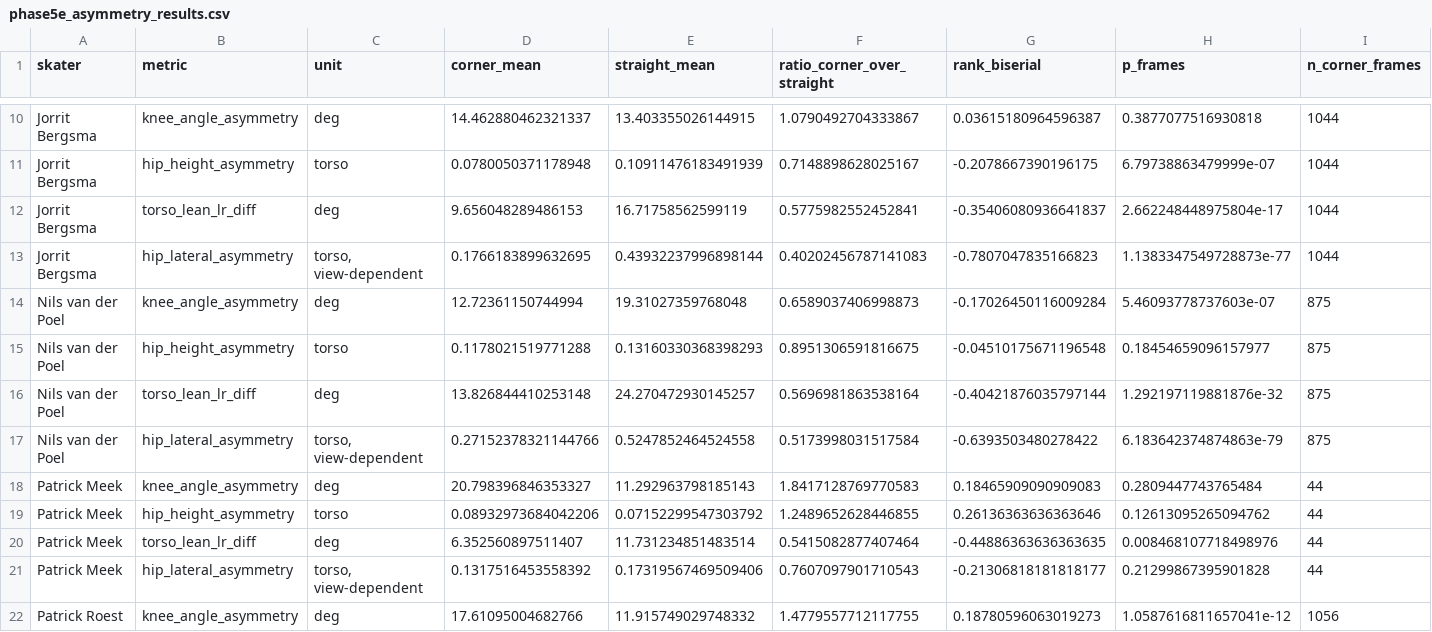
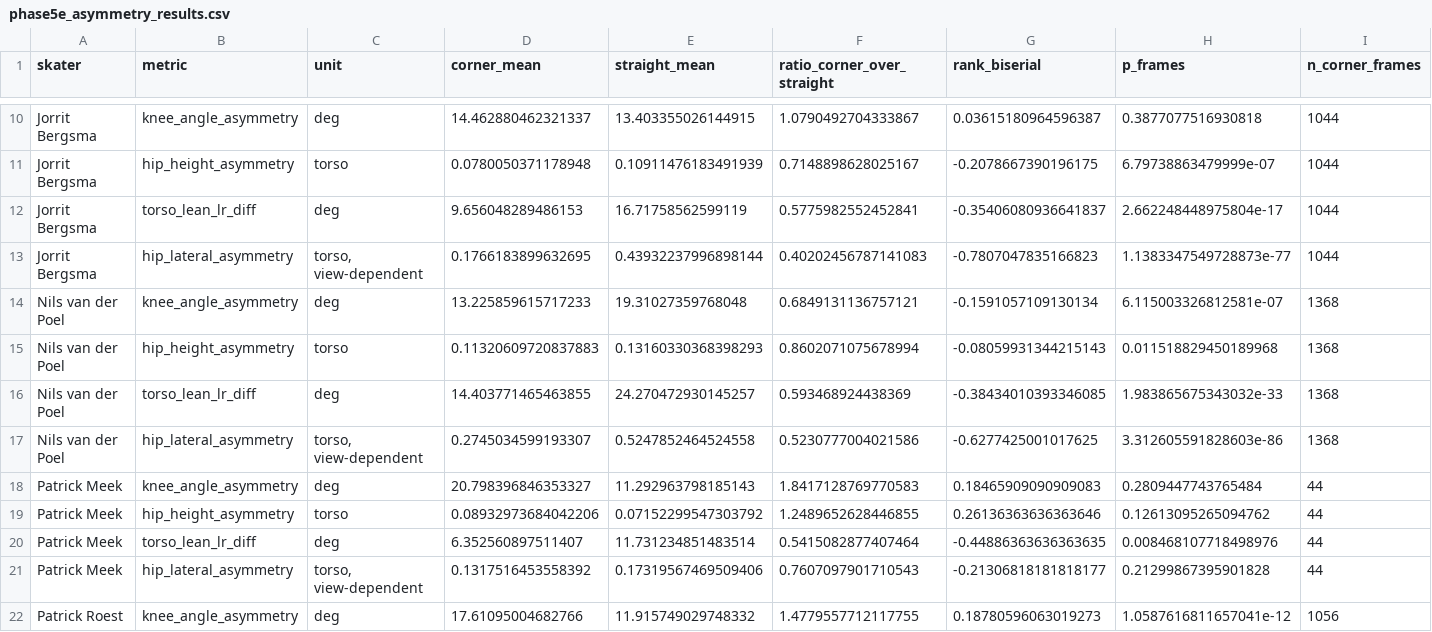
Before and after one commit to william-gan-tech/biomechanics-project, a CSV file: phase5e_asymmetry_results.csv, drawn as a sheet; only a part is shown, gaps mark what is left out; the diff names each change by its address in the sheet, - before the commit and + after, or states it on an @@ line.

Commit message:
10/7: Phase 5 wrap-up: 5d/5e re-runs, 5g classifier test, form-drift test, all form reports, PHASE5_SUMMARY draft, correction notes across docs

```diff
--- a/phase5e_asymmetry_results.csv
+++ b/phase5e_asymmetry_results.csv
-D14 (corner_mean): 12.72361150744994
+D14 (corner_mean): 13.225859615717233
-F14 (ratio_corner_over_straight): 0.6589037406998873
+F14 (ratio_corner_over_straight): 0.6849131136757121
-G14 (rank_biserial): -0.17026450116009284
+G14 (rank_biserial): -0.1591057109130134
-H14 (p_frames): 5.46093778737603e-07
+H14 (p_frames): 6.115003326812581e-07
-I14:I17 (n_corner_frames): 875
+I14:I17 (n_corner_frames): 1368
-D15 (corner_mean): 0.1178021519771288
+D15 (corner_mean): 0.11320609720837883
-F15 (ratio_corner_over_straight): 0.8951306591816675
+F15 (ratio_corner_over_straight): 0.8602071075678994
-G15 (rank_biserial): -0.04510175671196548
+G15 (rank_biserial): -0.08059931344215143
-H15 (p_frames): 0.18454659096157977
+H15 (p_frames): 0.011518829450189968
-D16 (corner_mean): 13.826844410253148
+D16 (corner_mean): 14.403771465463855
-F16 (ratio_corner_over_straight): 0.5696981863538164
+F16 (ratio_corner_over_straight): 0.593468924438369
-G16 (rank_biserial): -0.40421876035797144
+G16 (rank_biserial): -0.38434010393346085
-H16 (p_frames): 1.292197119881876e-32
+H16 (p_frames): 1.983865675343032e-33
-D17 (corner_mean): 0.27152378321144766
+D17 (corner_mean): 0.2745034599193307
-F17 (ratio_corner_over_straight): 0.5173998031517584
+F17 (ratio_corner_over_straight): 0.5230777004021586
-G17 (rank_biserial): -0.6393503480278422
+G17 (rank_biserial): -0.6277425001017625
-H17 (p_frames): 6.183642374874863e-79
+H17 (p_frames): 3.312605591828603e-86
```
Also changed, not shown: 38 other files.
